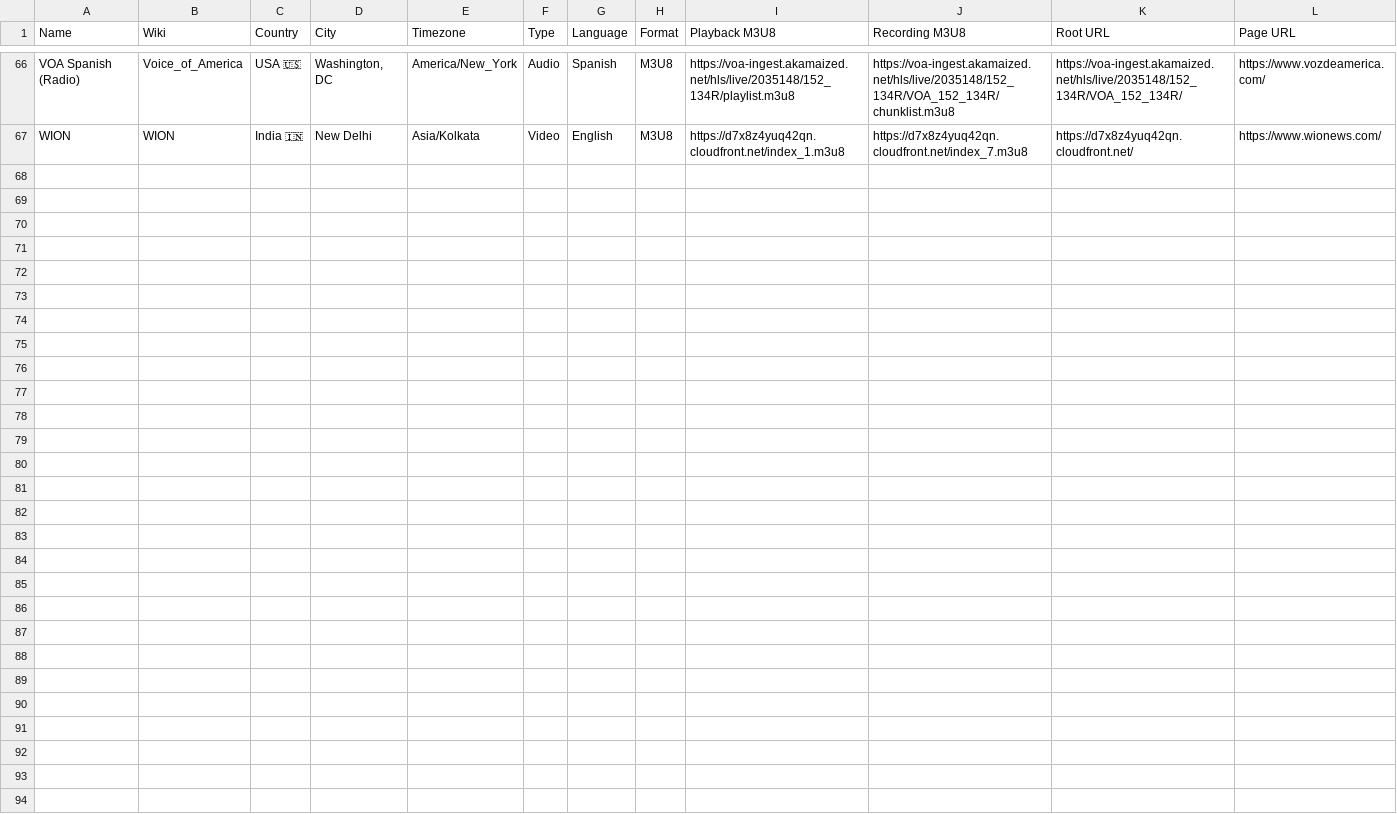
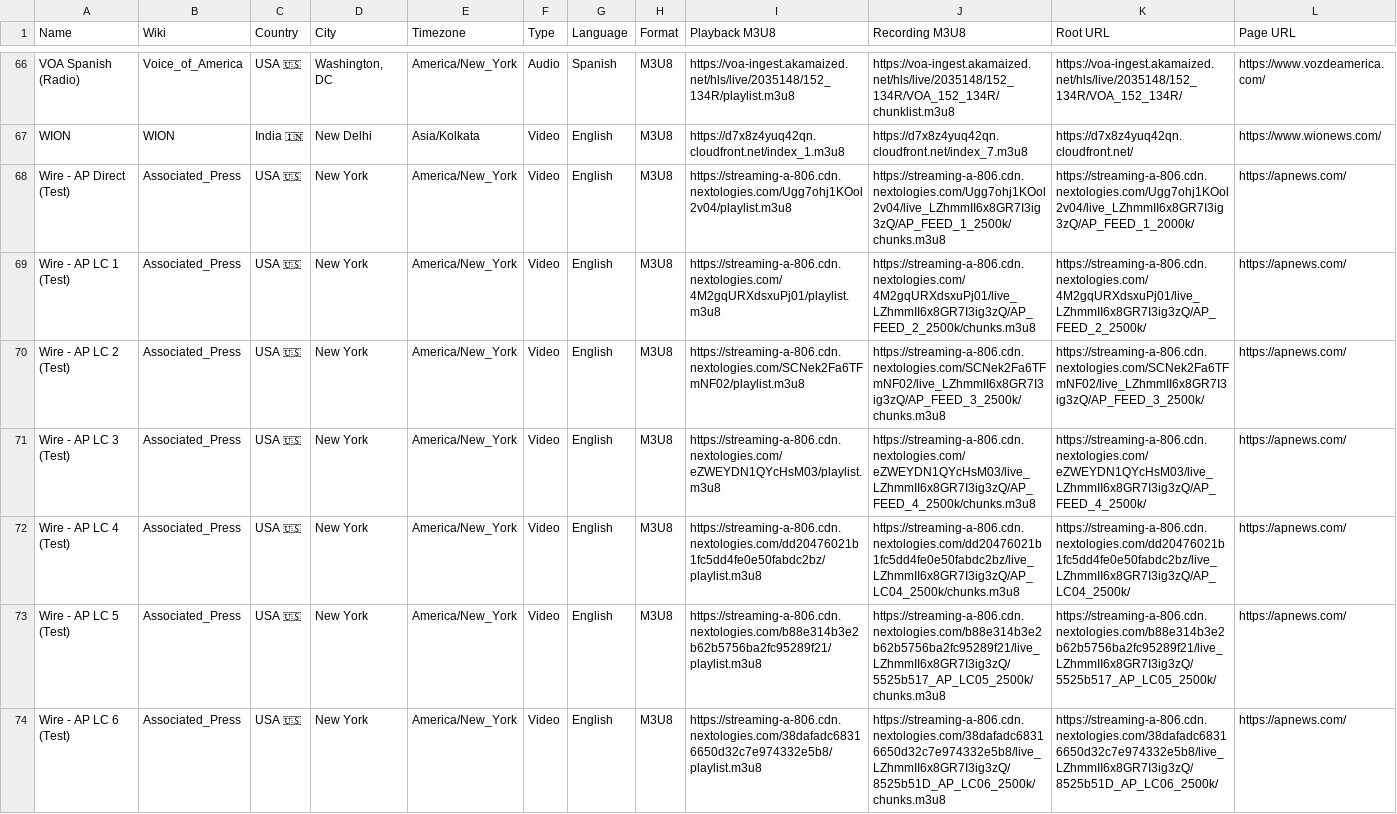
Before and after one commit to cpremoshis/global-media, a CSV file: Assets/broadcasters.csv, drawn as a sheet; only a part is shown, gaps mark what is left out.

```diff
--- a/Assets/broadcasters.csv
+++ b/Assets/broadcasters.csv
@@ -67 +67,8 @@ VOA Spanish (Radio),Voice_of_America,USA 🇺🇸,"Washington, DC",America/New_Y
 WION,WION,India 🇮🇳,New Delhi,Asia/Kolkata,Video,English,M3U8,https://d7x8z4yuq42qn.cloudfront.net/index_1.m3u8,https://d7x8z4yuq42qn.cloudfront.net/index_7.m3u8,https://d7x8z4yuq42qn.cloudfront.net/,https://www.wionews.com/
+Wire - AP Direct (Test),Associated_Press,USA 🇺🇸,New York,America/New_York,Video,English,M3U8,https://streaming-a-806.cdn.nextologies.com/Ugg7ohj1KOol2v04/playlist.m3u8,https://streaming-a-806.cdn.nextologies.com/Ugg7ohj1KOol2v04/live_LZhmmII6x8GR7I3ig3zQ/AP_FEED_1_2500k/chunks.m3u8,https://streaming-a-806.cdn.nextologies.com/Ugg7ohj1KOol2v04/live_LZhmmII6x8GR7I3ig3zQ/AP_FEED_1_2000k/,https://apnews.com/
+Wire - AP LC 1 (Test),Associated_Press,USA 🇺🇸,New York,America/New_York,Video,English,M3U8,https://streaming-a-806.cdn.nextologies.com/4M2gqURXdsxuPj01/playlist.m3u8,https://streaming-a-806.cdn.nextologies.com/4M2gqURXdsxuPj01/live_LZhmmII6x8GR7I3ig3zQ/AP_FEED_2_2500k/chunks.m3u8,https://streaming-a-806.cdn.nextologies.com/4M2gqURXdsxuPj01/live_LZhmmII6x8GR7I3ig3zQ/AP_FEED_2_2500k/,https://apnews.com/
+Wire - AP LC 2 (Test),Associated_Press,USA 🇺🇸,New York,America/New_York,Video,English,M3U8,https://streaming-a-806.cdn.nextologies.com/SCNek2Fa6TFmNF02/playlist.m3u8,https://streaming-a-806.cdn.nextologies.com/SCNek2Fa6TFmNF02/live_LZhmmII6x8GR7I3ig3zQ/AP_FEED_3_2500k/chunks.m3u8,https://streaming-a-806.cdn.nextologies.com/SCNek2Fa6TFmNF02/live_LZhmmII6x8GR7I3ig3zQ/AP_FEED_3_2500k/,https://apnews.com/
+Wire - AP LC 3 (Test),Associated_Press,USA 🇺🇸,New York,America/New_York,Video,English,M3U8,https://streaming-a-806.cdn.nextologies.com/eZWEYDN1QYcHsM03/playlist.m3u8,https://streaming-a-806.cdn.nextologies.com/eZWEYDN1QYcHsM03/live_LZhmmII6x8GR7I3ig3zQ/AP_FEED_4_2500k/chunks.m3u8,https://streaming-a-806.cdn.nextologies.com/eZWEYDN1QYcHsM03/live_LZhmmII6x8GR7I3ig3zQ/AP_FEED_4_2500k/,https://apnews.com/
+Wire - AP LC 4 (Test),Associated_Press,USA 🇺🇸,New York,America/New_York,Video,English,M3U8,https://streaming-a-806.cdn.nextologies.com/dd20476021b1fc5dd4fe0e50fabdc2bz/playlist.m3u8,https://streaming-a-806.cdn.nextologies.com/dd20476021b1fc5dd4fe0e50fabdc2bz/live_LZhmmII6x8GR7I3ig3zQ/AP_LC04_2500k/chunks.m3u8,https://streaming-a-806.cdn.nextologies.com/dd20476021b1fc5dd4fe0e50fabdc2bz/live_LZhmmII6x8GR7I3ig3zQ/AP_LC04_2500k/,https://apnews.com/
+Wire - AP LC 5 (Test),Associated_Press,USA 🇺🇸,New York,America/New_York,Video,English,M3U8,https://streaming-a-806.cdn.nextologies.com/b88e314b3e2b62b5756ba2fc95289f21/playlist.m3u8,https://streaming-a-806.cdn.nextologies.com/b88e314b3e2b62b5756ba2fc95289f21/live_LZhmmII6x8GR7I3ig3zQ/5525b517_AP_LC05_2500k/chunks.m3u8,https://streaming-a-806.cdn.nextologies.com/b88e314b3e2b62b5756ba2fc95289f21/live_LZhmmII6x8GR7I3ig3zQ/5525b517_AP_LC05_2500k/,https://apnews.com/
+Wire - AP LC 6 (Test),Associated_Press,USA 🇺🇸,New York,America/New_York,Video,English,M3U8,https://streaming-a-806.cdn.nextologies.com/38dafadc68316650d32c7e974332e5b8/playlist.m3u8,https://streaming-a-806.cdn.nextologies.com/38dafadc68316650d32c7e974332e5b8/live_LZhmmII6x8GR7I3ig3zQ/8525b51D_AP_LC06_2500k/chunks.m3u8,https://streaming-a-806.cdn.nextologies.com/38dafadc68316650d32c7e974332e5b8/live_LZhmmII6x8GR7I3ig3zQ/8525b51D_AP_LC06_2500k/,https://apnews.com/
```
